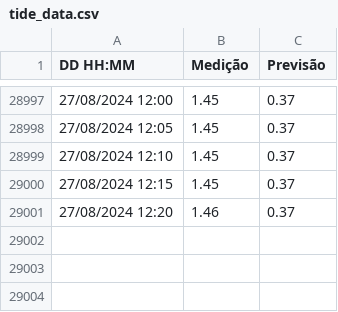
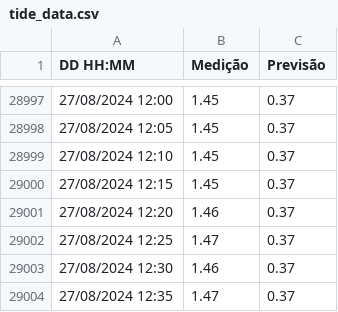
Before and after one commit to luizdavilaf/nivel-lagoa-dos-patos, a CSV file: tide_data.csv, drawn as a sheet; only a part is shown, gaps mark what is left out.

Commit message:
Update CSV

```diff
--- a/tide_data.csv
+++ b/tide_data.csv
@@ -29001 +29001,4 @@ DD HH:MM,Medição,Previsão
 27/08/2024 12:20,1.46,0.37
+27/08/2024 12:25,1.47,0.37
+27/08/2024 12:30,1.46,0.37
+27/08/2024 12:35,1.47,0.37
```
